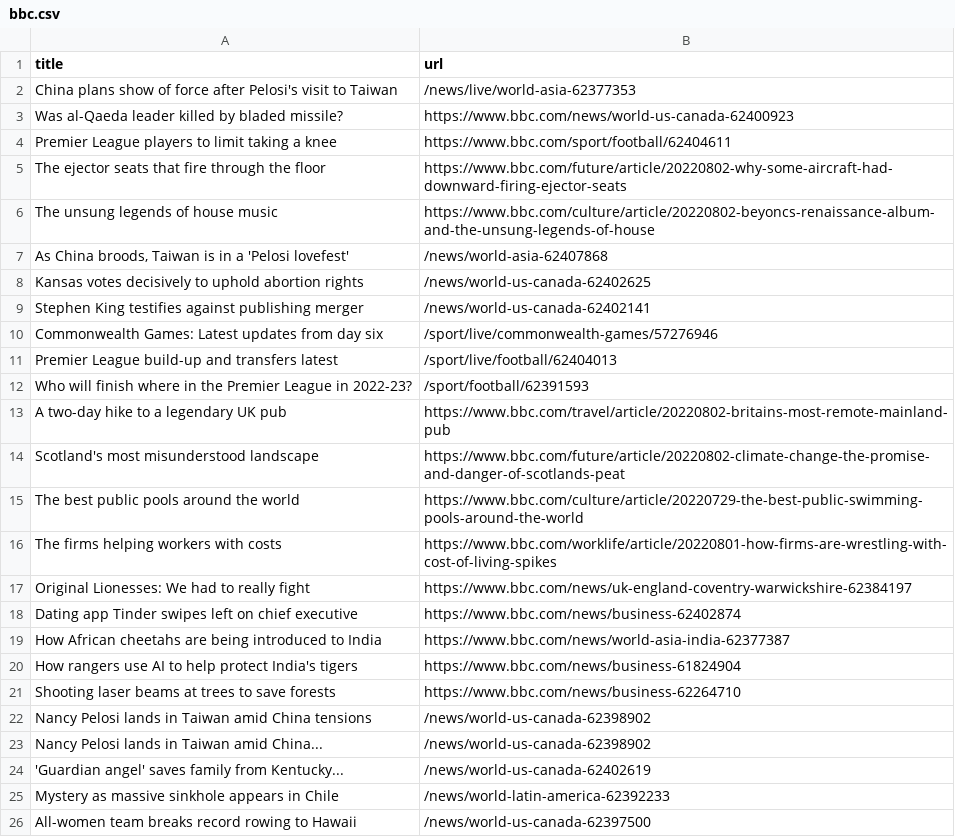
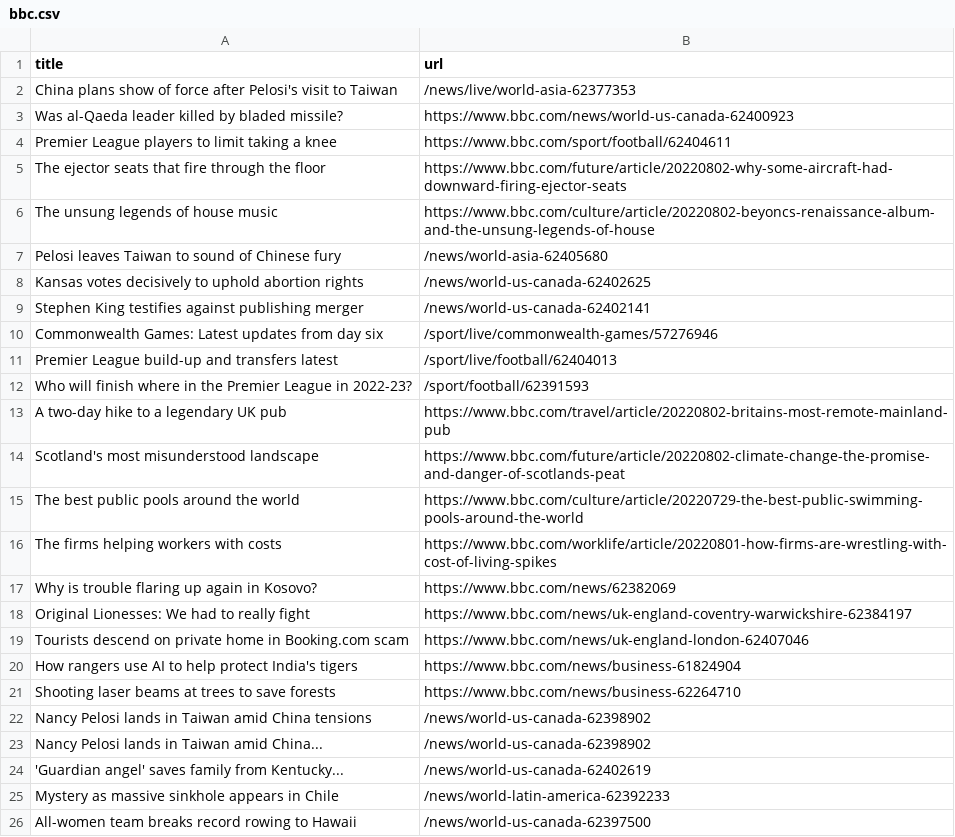
Before and after one commit to gabrielacarrasquillo/automatic-scraper-bbc, a CSV file: bbc.csv, drawn as a sheet; only a part is shown.

```diff
--- a/bbc.csv
+++ b/bbc.csv
@@ -6,3 +6,3 @@ The ejector seats that fire through the floor,https://www.bbc.com/future/article
 The unsung legends of house music,https://www.bbc.com/culture/article/20220802-beyoncs-renaissance-album-and-the-unsung-legends-of-house
-"As China broods, Taiwan is in a 'Pelosi lovefest'",/news/world-asia-62407868
+Pelosi leaves Taiwan to sound of Chinese fury,/news/world-asia-62405680
 Kansas votes decisively to uphold abortion rights,/news/world-us-canada-62402625
@@ -16,5 +16,5 @@ The best public pools around the world,https://www.bbc.com/culture/article/20220
 The firms helping workers with costs,https://www.bbc.com/worklife/article/20220801-how-firms-are-wrestling-with-cost-of-living-spikes
+Why is trouble flaring up again in Kosovo?,https://www.bbc.com/news/62382069
 Original Lionesses: We had to really fight,https://www.bbc.com/news/uk-england-coventry-warwickshire-62384197
-Dating app Tinder swipes left on chief executive,https://www.bbc.com/news/business-62402874
-How African cheetahs are being introduced to India,https://www.bbc.com/news/world-asia-india-62377387
+Tourists descend on private home in Booking.com scam,https://www.bbc.com/news/uk-england-london-62407046
 How rangers use AI to help protect India's tigers,https://www.bbc.com/news/business-61824904
```
